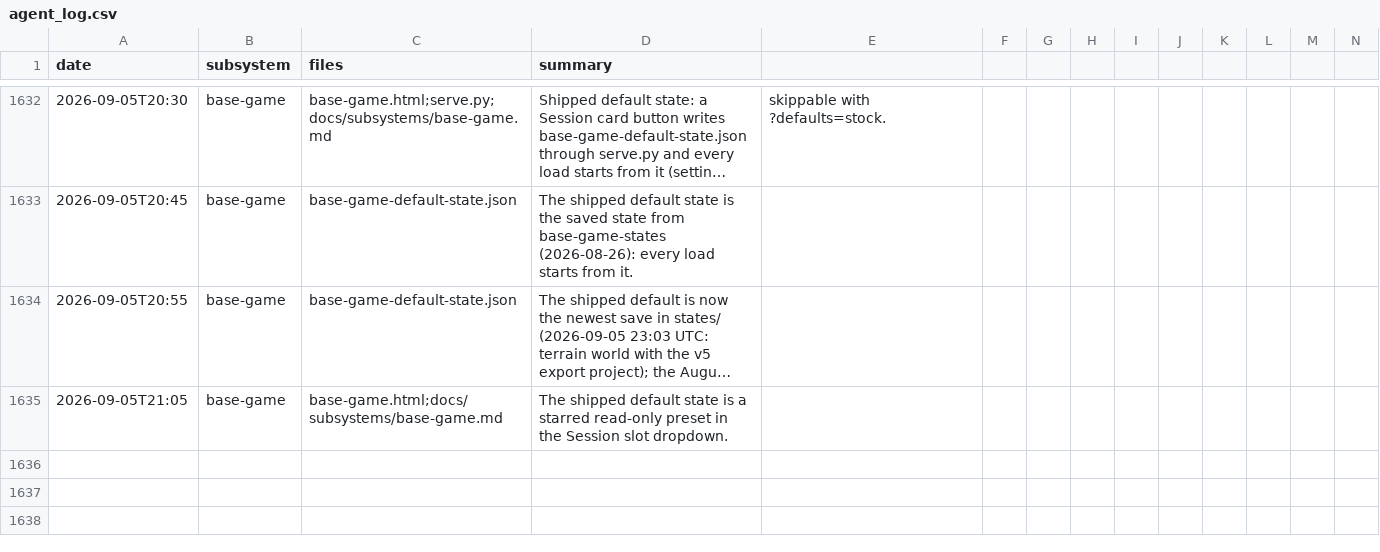
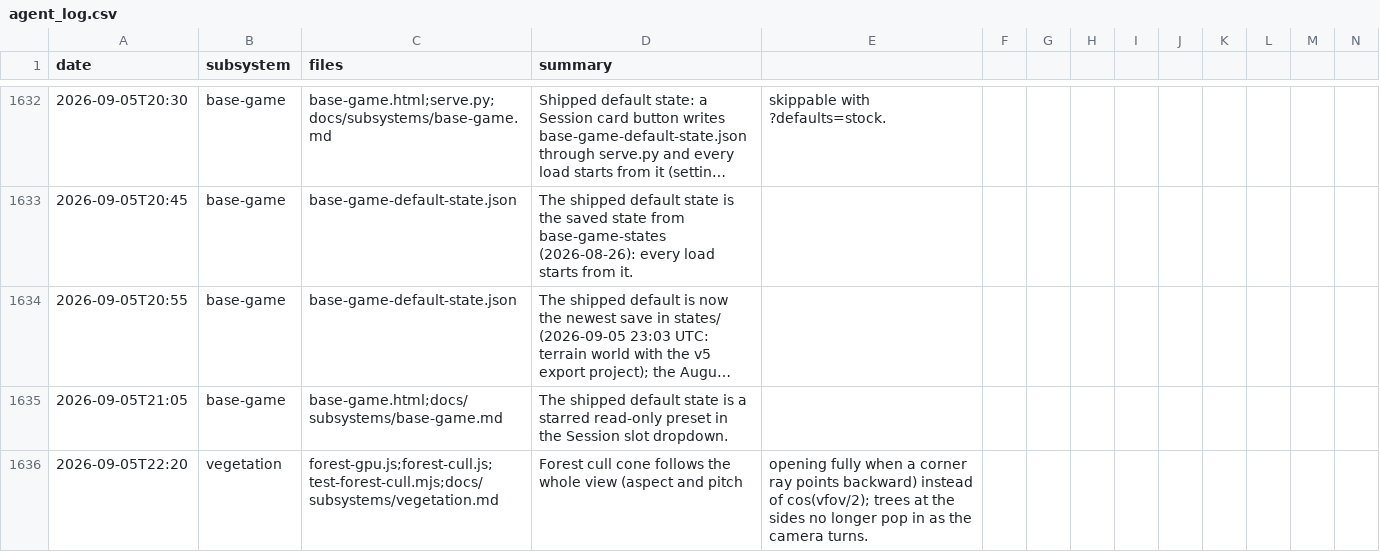
Before and after one commit to msankofa/workshop-webgpu, a CSV file: agent_log.csv, drawn as a sheet; only a part is shown, gaps mark what is left out; long unchanged cells end in …; rows hold the shown columns only; the diff names each change by its address in the sheet, - before the commit and + after, or states it on an @@ line.

```diff
--- a/agent_log.csv
+++ b/agent_log.csv
+row 1636: 2026-09-05T22:20 | vegetation | forest-gpu.js;forest-cull.js;test-forest-cull.mjs;docs/subsystems/vegetation.md | Forest cull cone follows the whole view (aspect and pitch | opening fully when a corner ray points backward) instead of cos(vfov/2); trees at the sides no longer pop in as the camera turns.
```
Also changed, not shown: 4 other files.
